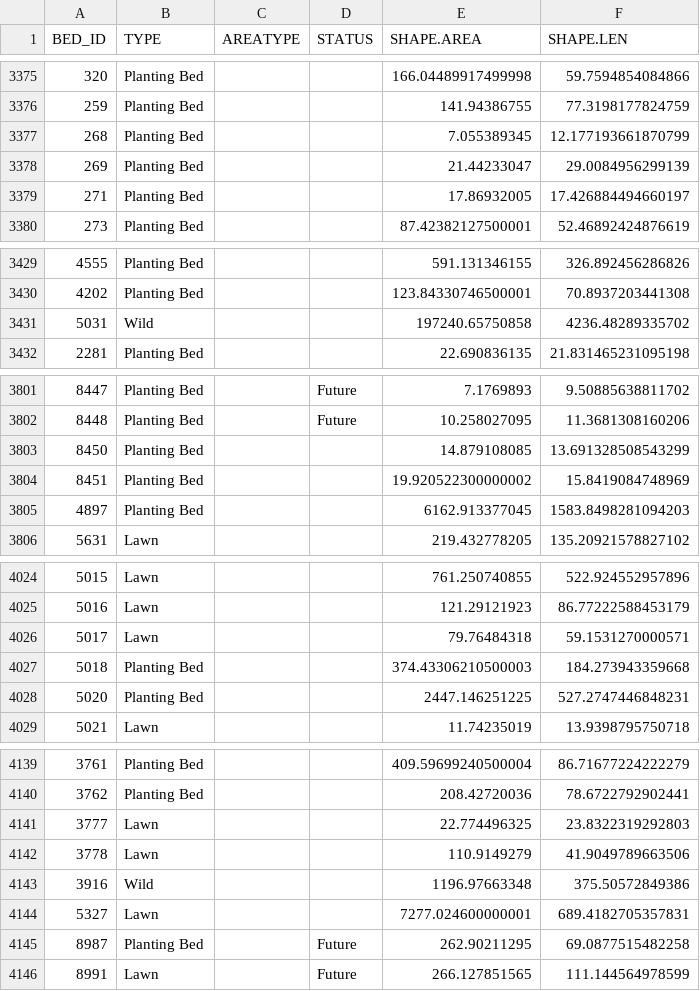
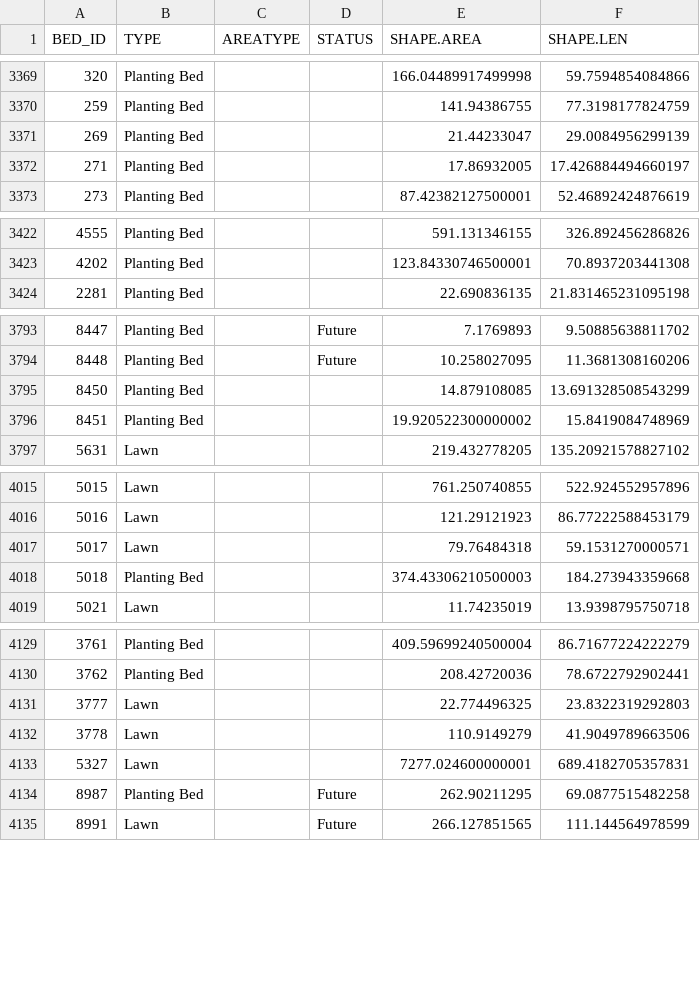
Before and after one commit to UBCGeodata/ubcv-landscape, a CSV file: csv/ubcv_soft_landscape.csv, drawn as a sheet; only a part is shown, gaps mark what is left out; the diff covers the shown part only.

```diff
--- a/csv/ubcv_soft_landscape.csv
+++ b/csv/ubcv_soft_landscape.csv
@@ -3376,3 +3370,2 @@ BED_ID,TYPE,AREATYPE,STATUS,SHAPE.AREA,SHAPE.LEN
 259,Planting Bed,,,141.94386755,77.3198177824759
-268,Planting Bed,,,7.055389345,12.177193661870799
 269,Planting Bed,,,21.44233047,29.0084956299139
@@ -3430,3 +3423,2 @@ BED_ID,TYPE,AREATYPE,STATUS,SHAPE.AREA,SHAPE.LEN
 4202,Planting Bed,,,123.84330746500001,70.8937203441308
-5031,Wild,,,197240.65750858,4236.48289335702
 2281,Planting Bed,,,22.690836135,21.831465231095198
@@ -3804,3 +3796,2 @@ BED_ID,TYPE,AREATYPE,STATUS,SHAPE.AREA,SHAPE.LEN
 8451,Planting Bed,,,19.920522300000002,15.8419084748969
-4897,Planting Bed,,,6162.913377045,1583.8498281094203
 5631,Lawn,,,219.432778205,135.20921578827102
@@ -4027,3 +4018,2 @@ BED_ID,TYPE,AREATYPE,STATUS,SHAPE.AREA,SHAPE.LEN
 5018,Planting Bed,,,374.43306210500003,184.273943359668
-5020,Planting Bed,,,2447.146251225,527.2747446848231
 5021,Lawn,,,11.74235019,13.9398795750718
@@ -4142,3 +4132,2 @@ BED_ID,TYPE,AREATYPE,STATUS,SHAPE.AREA,SHAPE.LEN
 3778,Lawn,,,110.9149279,41.9049789663506
-3916,Wild,,,1196.97663348,375.50572849386
 5327,Lawn,,,7277.024600000001,689.4182705357831
```
Also changed, not shown: 17 added rows and 21 removed rows elsewhere in this file, csv/ubcv_fields.csv, csv/ubcv_landscape_features.csv, 6 other files.
